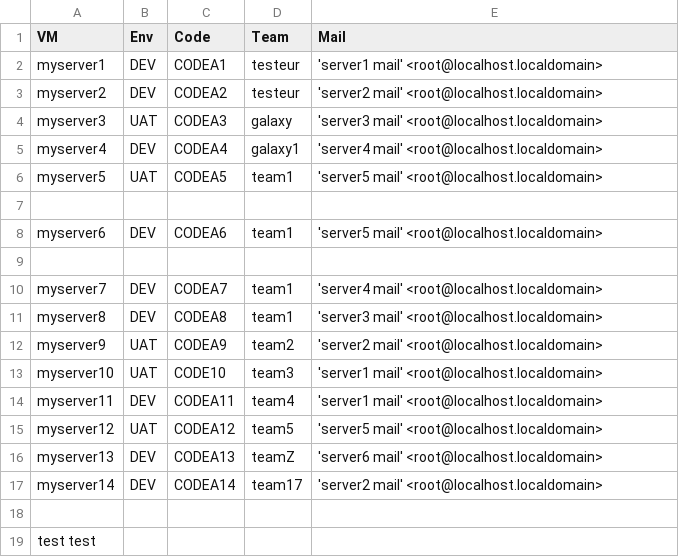
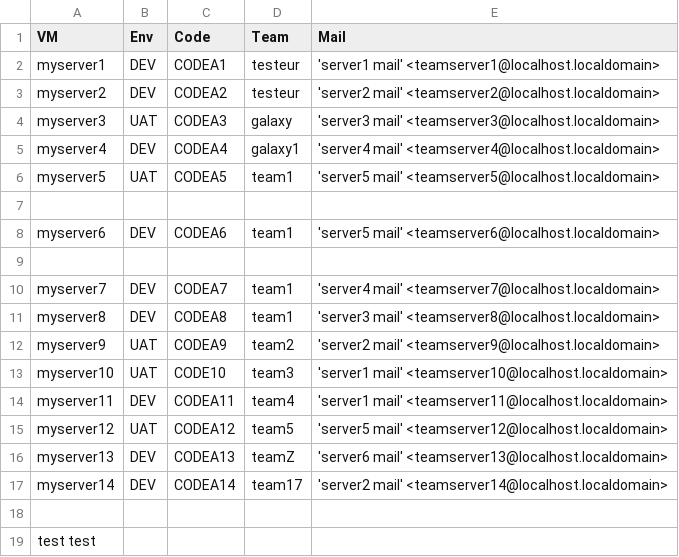
Before and after one commit to davidboukari/jenkins-test-pipeline, a CSV file: server_mail.csv, drawn as a sheet.

```diff
--- a/server_mail.csv
+++ b/server_mail.csv
@@ -1,18 +1,18 @@
 VM;Env;Code;Team;Mail
-myserver1;DEV;CODEA1;testeur;'server1 mail' <root@localhost.localdomain>
-myserver2;DEV;CODEA2;testeur;'server2 mail' <root@localhost.localdomain>
-myserver3;UAT;CODEA3;galaxy;'server3 mail' <root@localhost.localdomain>
-myserver4;DEV;CODEA4;galaxy1;'server4 mail' <root@localhost.localdomain>
-myserver5;UAT;CODEA5;team1;'server5 mail' <root@localhost.localdomain>
+myserver1;DEV;CODEA1;testeur;'server1 mail' <teamserver1@localhost.localdomain>
+myserver2;DEV;CODEA2;testeur;'server2 mail' <teamserver2@localhost.localdomain>
+myserver3;UAT;CODEA3;galaxy;'server3 mail' <teamserver3@localhost.localdomain>
+myserver4;DEV;CODEA4;galaxy1;'server4 mail' <teamserver4@localhost.localdomain>
+myserver5;UAT;CODEA5;team1;'server5 mail' <teamserver5@localhost.localdomain>
 
-myserver6;DEV;CODEA6;team1;'server5 mail' <root@localhost.localdomain>
+myserver6;DEV;CODEA6;team1;'server5 mail' <teamserver6@localhost.localdomain>
 ;;
-myserver7;DEV;CODEA7;team1;'server4 mail' <root@localhost.localdomain>
-myserver8;DEV;CODEA8;team1;'server3 mail' <root@localhost.localdomain>
-myserver9;UAT;CODEA9;team2;'server2 mail' <root@localhost.localdomain>
-myserver10;UAT;CODE10;team3;'server1 mail' <root@localhost.localdomain>
-myserver11;DEV;CODEA11;team4;'server1 mail' <root@localhost.localdomain>
-myserver12;UAT;CODEA12;team5;'server5 mail' <root@localhost.localdomain>
-myserver13;DEV;CODEA13;teamZ;'server6 mail' <root@localhost.localdomain>
-myserver14;DEV;CODEA14;team17;'server2 mail' <root@localhost.localdomain>
+myserver7;DEV;CODEA7;team1;'server4 mail' <teamserver7@localhost.localdomain>
+myserver8;DEV;CODEA8;team1;'server3 mail' <teamserver8@localhost.localdomain>
+myserver9;UAT;CODEA9;team2;'server2 mail' <teamserver9@localhost.localdomain>
+myserver10;UAT;CODE10;team3;'server1 mail' <teamserver10@localhost.localdomain>
+myserver11;DEV;CODEA11;team4;'server1 mail' <teamserver11@localhost.localdomain>
+myserver12;UAT;CODEA12;team5;'server5 mail' <teamserver12@localhost.localdomain>
+myserver13;DEV;CODEA13;teamZ;'server6 mail' <teamserver13@localhost.localdomain>
+myserver14;DEV;CODEA14;team17;'server2 mail' <teamserver14@localhost.localdomain>
 
```
Also changed, not shown: 2 other files.
